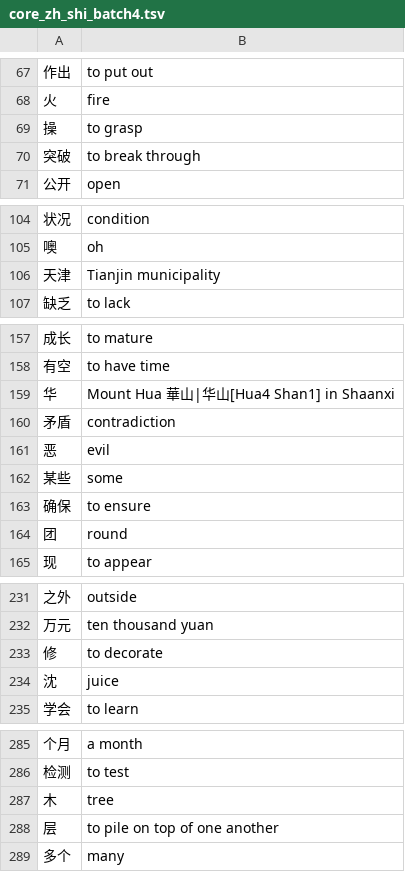
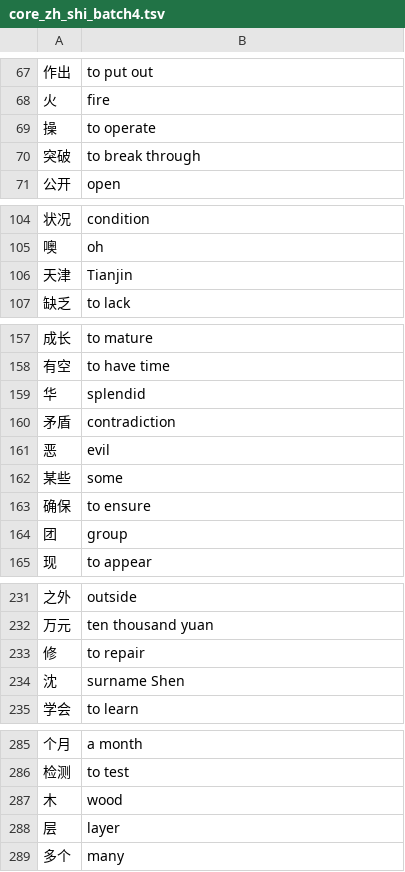
Before and after one commit to bluegfsa/kb-spike-ios-test, a TSV file: tools/core_zh_shi_batch4.tsv, drawn as a sheet; only a part is shown, gaps mark what is left out; the diff covers the shown part only.

```diff
--- a/tools/core_zh_shi_batch4.tsv
+++ b/tools/core_zh_shi_batch4.tsv
@@ -68,3 +68,3 @@
 火	fire
-操	to grasp
+操	to operate
 突破	to break through
@@ -105,3 +105,3 @@
 噢	oh
-天津	Tianjin municipality
+天津	Tianjin
 缺乏	to lack
@@ -158,3 +158,3 @@
 有空	to have time
-华	Mount Hua 華山|华山[Hua4 Shan1] in Shaanxi
+华	splendid
 矛盾	contradiction
@@ -163,3 +163,3 @@
 确保	to ensure
-团	round
+团	group
 现	to appear
@@ -232,4 +232,4 @@
 万元	ten thousand yuan
-修	to decorate
-沈	juice
+修	to repair
+沈	surname Shen
 学会	to learn
@@ -286,4 +286,4 @@
 检测	to test
-木	tree
-层	to pile on top of one another
+木	wood
+层	layer
 多个	many
```
Also changed, not shown: 13 edited cells elsewhere in this file, tools/core_zh_shi_batch2.tsv, tools/core_zh_shi_batch2_留痕.tsv, 5 other files.
